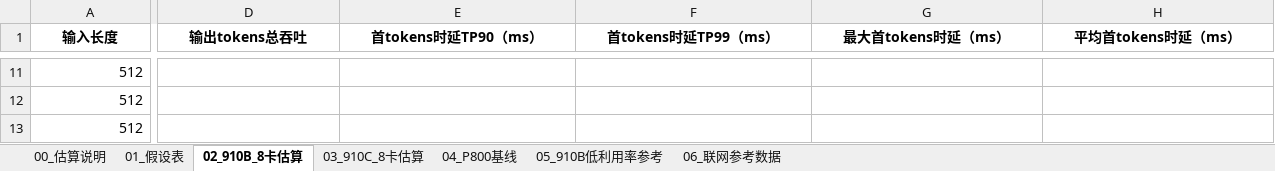
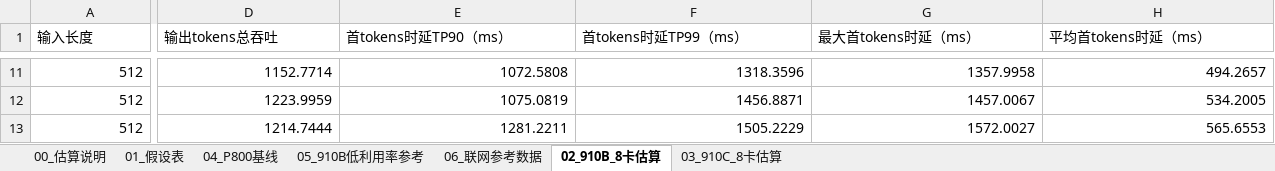
Before and after one commit to guangzai1995/Resource_Planning_Tool, an Excel workbook: outputs/deepseek_v4_flash_910b_910c_8card_estimate.xlsx, sheet 02_910B_8卡估算, drawn as a sheet; only a part is shown, gaps mark what is left out; values as stored, in another font and other column widths than the file's, no borders; the diff covers the shown part only; the diff names each change by its address in the sheet, - before the commit and + after, or states it on an @@ line.

```diff
--- a/outputs/deepseek_v4_flash_910b_910c_8card_estimate.xlsx (sheet 02_910B_8卡估算)
+++ b/outputs/deepseek_v4_flash_910b_910c_8card_estimate.xlsx (sheet 02_910B_8卡估算)
@@ sheet tab order changed: 00_估算说明 | 01_假设表 | 04_P800基线 | 05_910B低利用率参考 | 06_联网参考数据 | 02_910B_8卡估算 | 03_910C_8卡估算 @@
@@ A1:H1 bold: on → off, alignment: center → left @@
-D11 (输出tokens总吞吐): (empty)
+D11 (输出tokens总吞吐): 1152.7714
-E11 (首tokens时延TP90（ms）): (empty)
+E11 (首tokens时延TP90（ms）): 1072.5808
-F11 (首tokens时延TP99（ms）): (empty)
+F11 (首tokens时延TP99（ms）): 1318.3596
-G11 (最大首tokens时延（ms）): (empty)
+G11 (最大首tokens时延（ms）): 1357.9958
-H11 (平均首tokens时延（ms）): (empty)
+H11 (平均首tokens时延（ms）): 494.2657
-D12 (输出tokens总吞吐): (empty)
+D12 (输出tokens总吞吐): 1223.9959
-E12 (首tokens时延TP90（ms）): (empty)
+E12 (首tokens时延TP90（ms）): 1075.0819
-F12 (首tokens时延TP99（ms）): (empty)
+F12 (首tokens时延TP99（ms）): 1456.8871
-G12 (最大首tokens时延（ms）): (empty)
+G12 (最大首tokens时延（ms）): 1457.0067
-H12 (平均首tokens时延（ms）): (empty)
+H12 (平均首tokens时延（ms）): 534.2005
-D13 (输出tokens总吞吐): (empty)
+D13 (输出tokens总吞吐): 1214.7444
-E13 (首tokens时延TP90（ms）): (empty)
+E13 (首tokens时延TP90（ms）): 1281.2211
-F13 (首tokens时延TP99（ms）): (empty)
+F13 (首tokens时延TP99（ms）): 1505.2229
-G13 (最大首tokens时延（ms）): (empty)
+G13 (最大首tokens时延（ms）): 1572.0027
-H13 (平均首tokens时延（ms）): (empty)
+H13 (平均首tokens时延（ms）): 565.6553
```
Also changed, not shown: 20 added rows, 335 edited cells and cell formats elsewhere in this sheet, sheet 03_910C_8卡估算, inference-report/推理token工厂汇报大纲_汇报版_v2.0.xlsx, 17 other files.
